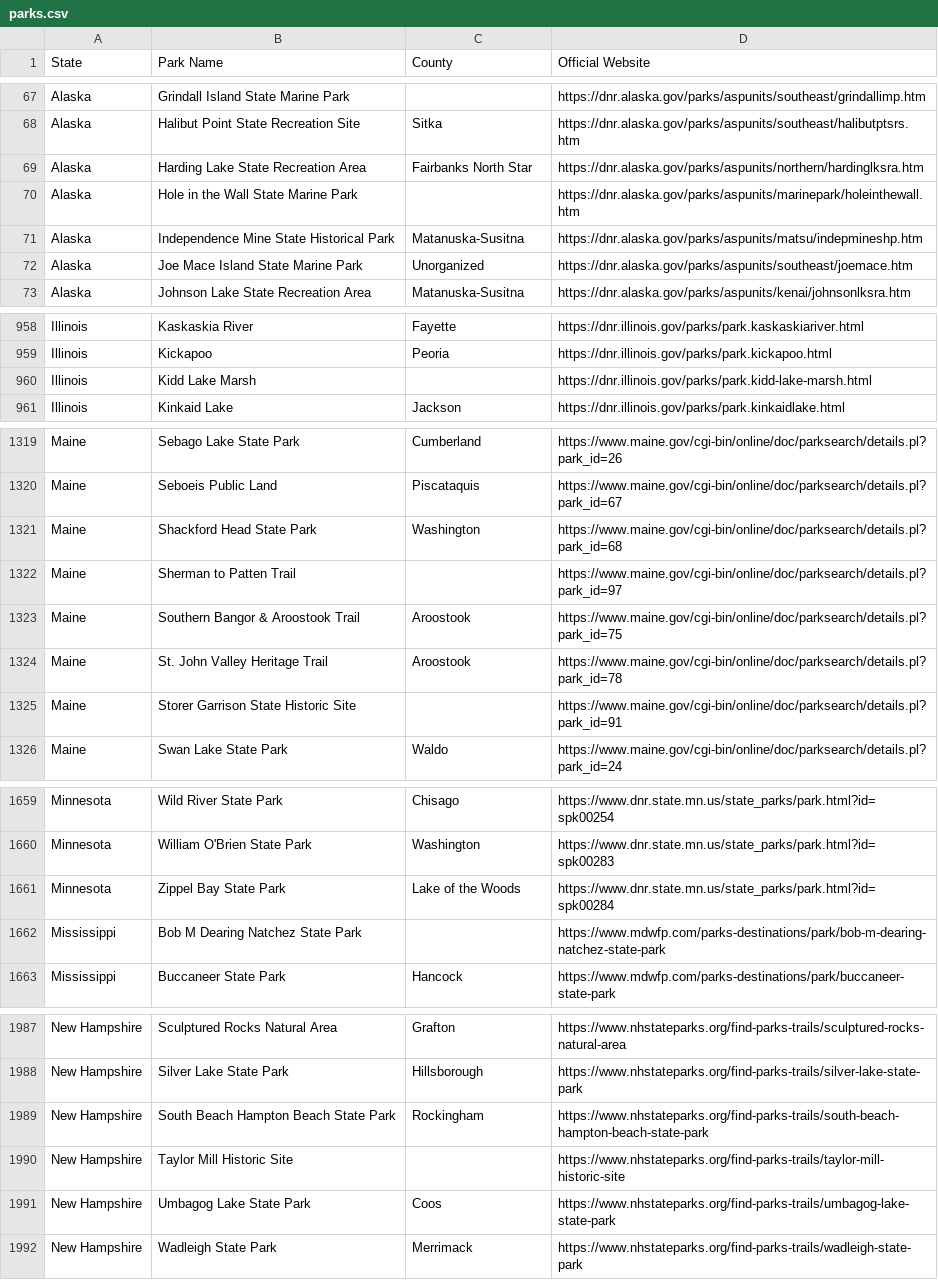
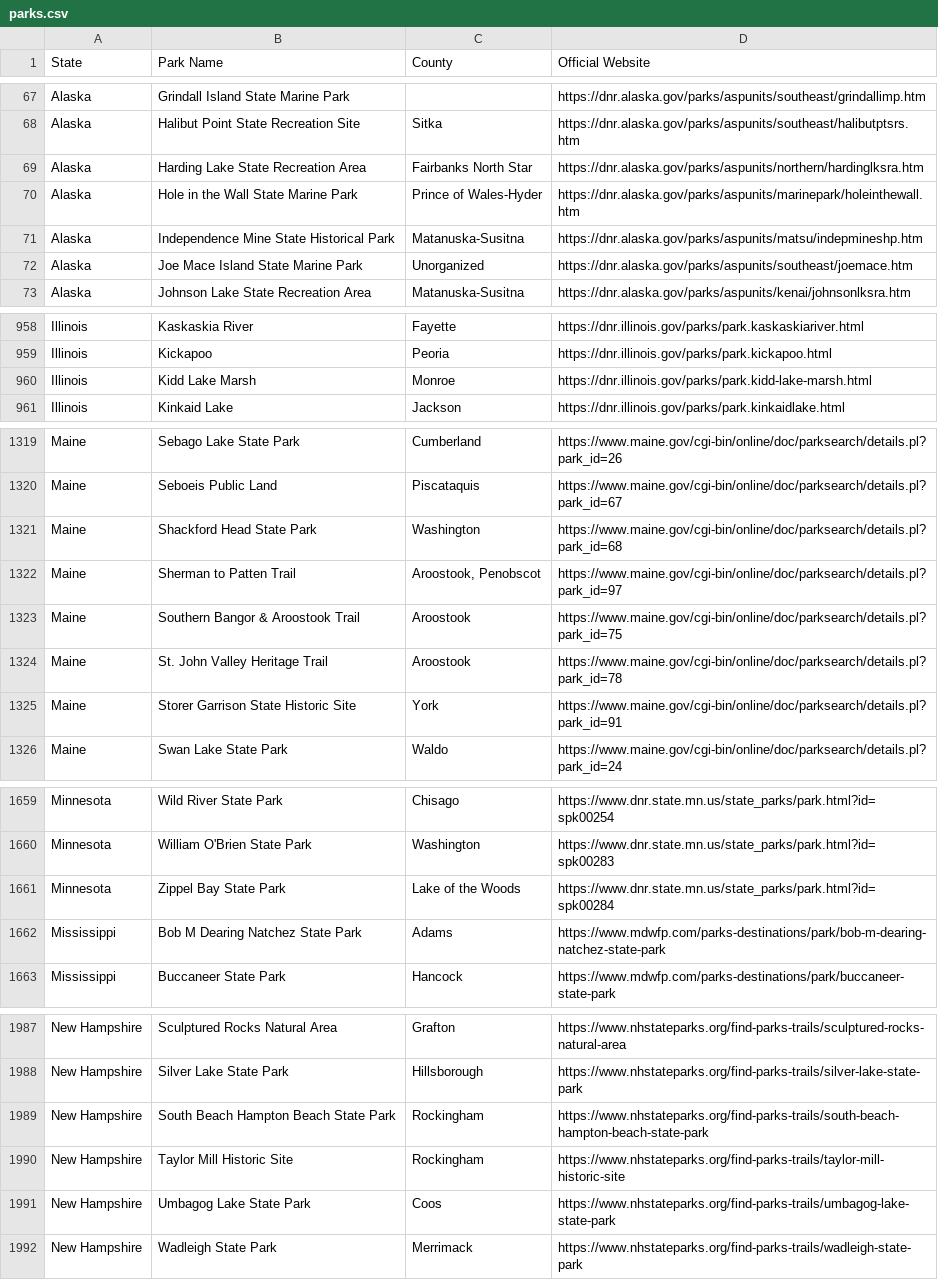
Before and after one commit to Tim-Army/State-Parks, a CSV file: parks.csv, drawn as a sheet; only a part is shown, gaps mark what is left out; the diff covers the shown part only.

```diff
--- a/parks.csv
+++ b/parks.csv
@@ -69,3 +69,3 @@ Alaska,Halibut Point State Recreation Site,Sitka,https://dnr.alaska.gov/parks/as
 Alaska,Harding Lake State Recreation Area,Fairbanks North Star,https://dnr.alaska.gov/parks/aspunits/northern/hardinglksra.htm
-Alaska,Hole in the Wall State Marine Park,,https://dnr.alaska.gov/parks/aspunits/marinepark/holeinthewall.htm
+Alaska,Hole in the Wall State Marine Park,Prince of Wales-Hyder,https://dnr.alaska.gov/parks/aspunits/marinepark/holeinthewall.htm
 Alaska,Independence Mine State Historical Park,Matanuska-Susitna,https://dnr.alaska.gov/parks/aspunits/matsu/indepmineshp.htm
@@ -959,3 +959,3 @@ Illinois,Kaskaskia River,Fayette,https://dnr.illinois.gov/parks/park.kaskaskiari
 Illinois,Kickapoo,Peoria,https://dnr.illinois.gov/parks/park.kickapoo.html
-Illinois,Kidd Lake Marsh,,https://dnr.illinois.gov/parks/park.kidd-lake-marsh.html
+Illinois,Kidd Lake Marsh,Monroe,https://dnr.illinois.gov/parks/park.kidd-lake-marsh.html
 Illinois,Kinkaid Lake,Jackson,https://dnr.illinois.gov/parks/park.kinkaidlake.html
@@ -1321,6 +1321,6 @@ Maine,Seboeis Public Land,Piscataquis,https://www.maine.gov/cgi-bin/online/doc/p
 Maine,Shackford Head State Park,Washington,https://www.maine.gov/cgi-bin/online/doc/parksearch/details.pl?park_id=68
-Maine,Sherman to Patten Trail,,https://www.maine.gov/cgi-bin/online/doc/parksearch/details.pl?park_id=97
+Maine,Sherman to Patten Trail,"Aroostook, Penobscot",https://www.maine.gov/cgi-bin/online/doc/parksearch/details.pl?park_id=97
 Maine,Southern Bangor & Aroostook Trail,Aroostook,https://www.maine.gov/cgi-bin/online/doc/parksearch/details.pl?park_id=75
 Maine,St. John Valley Heritage Trail,Aroostook,https://www.maine.gov/cgi-bin/online/doc/parksearch/details.pl?park_id=78
-Maine,Storer Garrison State Historic Site,,https://www.maine.gov/cgi-bin/online/doc/parksearch/details.pl?park_id=91
+Maine,Storer Garrison State Historic Site,York,https://www.maine.gov/cgi-bin/online/doc/parksearch/details.pl?park_id=91
 Maine,Swan Lake State Park,Waldo,https://www.maine.gov/cgi-bin/online/doc/parksearch/details.pl?park_id=24
@@ -1661,3 +1661,3 @@ Minnesota,William O'Brien State Park,Washington,https://www.dnr.state.mn.us/stat
 Minnesota,Zippel Bay State Park,Lake of the Woods,https://www.dnr.state.mn.us/state_parks/park.html?id=spk00284
-Mississippi,Bob M Dearing Natchez State Park,,https://www.mdwfp.com/parks-destinations/park/bob-m-dearing-natchez-state-park
+Mississippi,Bob M Dearing Natchez State Park,Adams,https://www.mdwfp.com/parks-destinations/park/bob-m-dearing-natchez-state-park
 Mississippi,Buccaneer State Park,Hancock,https://www.mdwfp.com/parks-destinations/park/buccaneer-state-park
@@ -1989,3 +1989,3 @@ New Hampshire,Silver Lake State Park,Hillsborough,https://www.nhstateparks.org/f
 New Hampshire,South Beach Hampton Beach State Park,Rockingham,https://www.nhstateparks.org/find-parks-trails/south-beach-hampton-beach-state-park
-New Hampshire,Taylor Mill Historic Site,,https://www.nhstateparks.org/find-parks-trails/taylor-mill-historic-site
+New Hampshire,Taylor Mill Historic Site,Rockingham,https://www.nhstateparks.org/find-parks-trails/taylor-mill-historic-site
 New Hampshire,Umbagog Lake State Park,Coos,https://www.nhstateparks.org/find-parks-trails/umbagog-lake-state-park
```
Also changed, not shown: 4 edited cells elsewhere in this file, scrape/county-overrides.csv, 2 other files.
